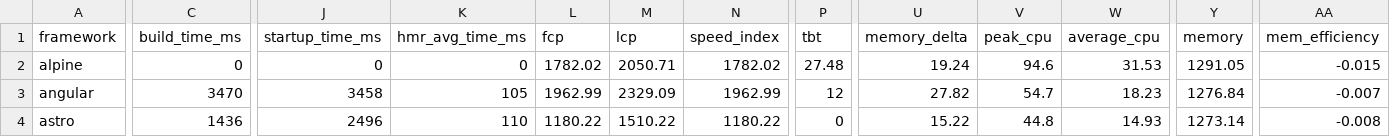
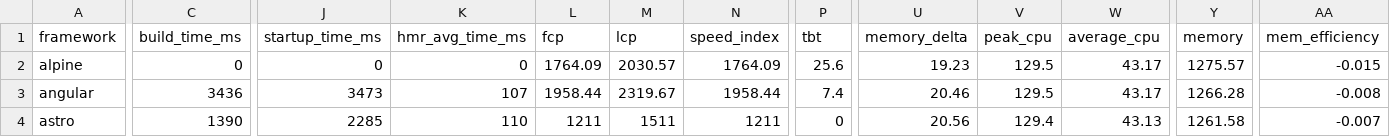
Before and after one commit to sathvikc/framework-benchmarks, a TSV file: summary/summary.tsv, drawn as a sheet; only a part is shown, gaps mark what is left out; the diff covers the shown part only; the diff names each change by its address in the sheet, - before the commit and + after, or states it on an @@ line.

```diff
--- a/summary/summary.tsv
+++ b/summary/summary.tsv
-L2 (fcp): 1782.02
+L2 (fcp): 1764.09
-M2 (lcp): 2050.71
+M2 (lcp): 2030.57
-N2 (speed_index): 1782.02
+N2 (speed_index): 1764.09
-P2 (tbt): 27.48
+P2 (tbt): 25.6
-U2 (memory_delta): 19.24
+U2 (memory_delta): 19.23
-V2 (peak_cpu): 94.6
+V2 (peak_cpu): 129.5
-W2 (average_cpu): 31.53
+W2 (average_cpu): 43.17
-Y2 (memory): 1291.05
+Y2 (memory): 1275.57
-C3 (build_time_ms): 3470
+C3 (build_time_ms): 3436
-J3 (startup_time_ms): 3458
+J3 (startup_time_ms): 3473
-K3 (hmr_avg_time_ms): 105
+K3 (hmr_avg_time_ms): 107
-L3 (fcp): 1962.99
+L3 (fcp): 1958.44
-M3 (lcp): 2329.09
+M3 (lcp): 2319.67
-N3 (speed_index): 1962.99
+N3 (speed_index): 1958.44
-P3 (tbt): 12
+P3 (tbt): 7.4
-U3 (memory_delta): 27.82
+U3 (memory_delta): 20.46
-V3 (peak_cpu): 54.7
+V3 (peak_cpu): 129.5
-W3 (average_cpu): 18.23
+W3 (average_cpu): 43.17
-Y3 (memory): 1276.84
+Y3 (memory): 1266.28
-AA3 (mem_efficiency): -0.007
+AA3 (mem_efficiency): -0.008
-C4 (build_time_ms): 1436
+C4 (build_time_ms): 1390
-J4 (startup_time_ms): 2496
+J4 (startup_time_ms): 2285
-L4 (fcp): 1180.22
+L4 (fcp): 1211
-M4 (lcp): 1510.22
+M4 (lcp): 1511
-N4 (speed_index): 1180.22
+N4 (speed_index): 1211
-U4 (memory_delta): 15.22
+U4 (memory_delta): 20.56
-V4 (peak_cpu): 44.8
+V4 (peak_cpu): 129.4
-W4 (average_cpu): 14.93
+W4 (average_cpu): 43.13
-Y4 (memory): 1273.14
+Y4 (memory): 1261.58
-AA4 (mem_efficiency): -0.008
+AA4 (mem_efficiency): -0.007
```
Also changed, not shown: 138 edited cells elsewhere in this file, 25 other files.
